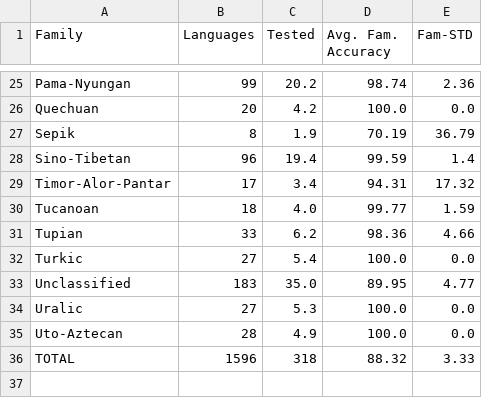
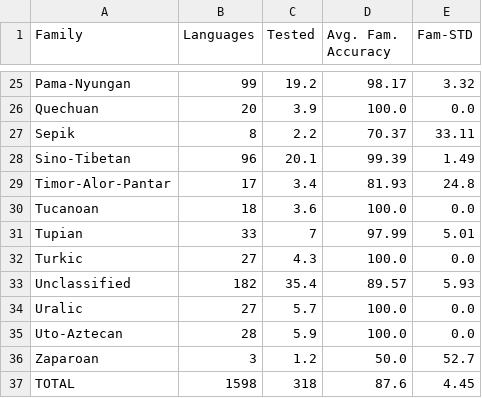
Before and after one commit to lexibank/ala, a TSV file: examples/results/results_lexibank_no.tsv, drawn as a sheet; only a part is shown, gaps mark what is left out; addresses are those after the commit; the diff covers the shown part only; the diff names each change by its address in the sheet, - before the commit and + after, or states it on an @@ line.

```diff
--- a/examples/results/results_lexibank_no.tsv
+++ b/examples/results/results_lexibank_no.tsv
-C25 (Tested): 20.2
+C25 (Tested): 19.2
-D25 (Avg. Fam. Accuracy): 98.74
+D25 (Avg. Fam. Accuracy): 98.17
-E25 (Fam-STD): 2.36
+E25 (Fam-STD): 3.32
-C26 (Tested): 4.2
+C26 (Tested): 3.9
-C27 (Tested): 1.9
+C27 (Tested): 2.2
-D27 (Avg. Fam. Accuracy): 70.19
+D27 (Avg. Fam. Accuracy): 70.37
-E27 (Fam-STD): 36.79
+E27 (Fam-STD): 33.11
-C28 (Tested): 19.4
+C28 (Tested): 20.1
-D28 (Avg. Fam. Accuracy): 99.59
+D28 (Avg. Fam. Accuracy): 99.39
-E28 (Fam-STD): 1.4
+E28 (Fam-STD): 1.49
-D29 (Avg. Fam. Accuracy): 94.31
+D29 (Avg. Fam. Accuracy): 81.93
-E29 (Fam-STD): 17.32
+E29 (Fam-STD): 24.8
-C30 (Tested): 4.0
+C30 (Tested): 3.6
-D30 (Avg. Fam. Accuracy): 99.77
+D30 (Avg. Fam. Accuracy): 100.0
-E30 (Fam-STD): 1.59
+E30 (Fam-STD): 0.0
-C31 (Tested): 6.2
+C31 (Tested): 7
-D31 (Avg. Fam. Accuracy): 98.36
+D31 (Avg. Fam. Accuracy): 97.99
-E31 (Fam-STD): 4.66
+E31 (Fam-STD): 5.01
-C32 (Tested): 5.4
+C32 (Tested): 4.3
-B33 (Languages): 183
+B33 (Languages): 182
-C33 (Tested): 35.0
+C33 (Tested): 35.4
-D33 (Avg. Fam. Accuracy): 89.95
+D33 (Avg. Fam. Accuracy): 89.57
-E33 (Fam-STD): 4.77
+E33 (Fam-STD): 5.93
-C34 (Tested): 5.3
+C34 (Tested): 5.7
-C35 (Tested): 4.9
+C35 (Tested): 5.9
+row 36: Zaparoan | 3 | 1.2 | 50.0 | 52.7
-B37 (Languages): 1596
+B37 (Languages): 1598
-D37 (Avg. Fam. Accuracy): 88.32
+D37 (Avg. Fam. Accuracy): 87.6
-E37 (Fam-STD): 3.33
+E37 (Fam-STD): 4.45
```
Also changed, not shown: 61 edited cells elsewhere in this file, 2 other files.
